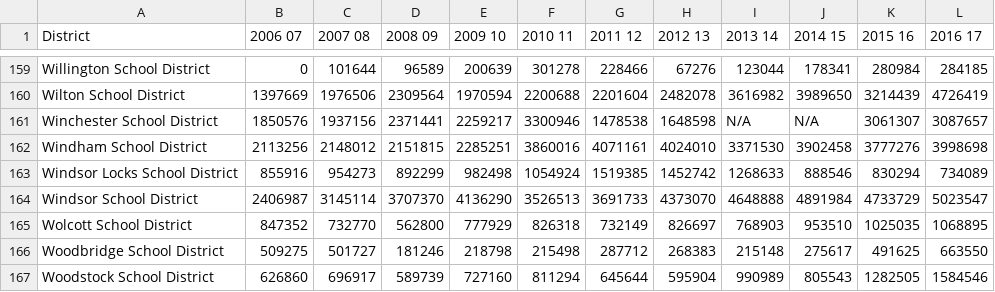
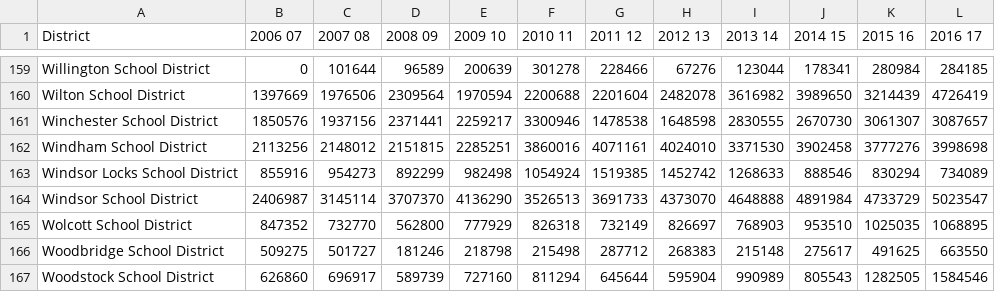
Before and after one commit to wnpr/suspensions_final, a CSV file: tuition_to_other_schools.csv, drawn as a sheet; only a part is shown, gaps mark what is left out.

```diff
--- a/tuition_to_other_schools.csv
+++ b/tuition_to_other_schools.csv
@@ -160,3 +160,3 @@ Willington School District,0,101644,96589,200639,301278,228466,67276,123044,1783
 Wilton School District,1397669,1976506,2309564,1970594,2200688,2201604,2482078,3616982,3989650,3214439,4726419
-Winchester School District,1850576,1937156,2371441,2259217,3300946,1478538,1648598,N/A,N/A,3061307,3087657
+Winchester School District,1850576,1937156,2371441,2259217,3300946,1478538,1648598,2830555,2670730,3061307,3087657
 Windham School District,2113256,2148012,2151815,2285251,3860016,4071161,4024010,3371530,3902458,3777276,3998698
```
Also changed, not shown: 3 other files.
